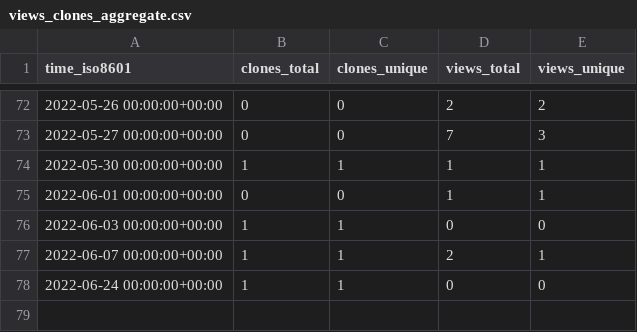
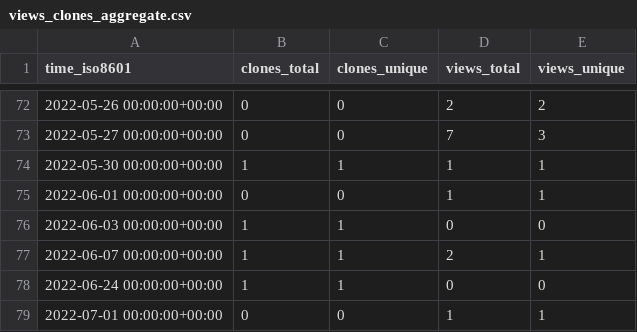
Before and after one commit to NBICLAB/ddn-data-repo, a CSV file: NBICLAB/DDN/ghrs-data/views_clones_aggregate.csv, drawn as a sheet; only a part is shown, gaps mark what is left out.

```diff
--- a/NBICLAB/DDN/ghrs-data/views_clones_aggregate.csv
+++ b/NBICLAB/DDN/ghrs-data/views_clones_aggregate.csv
@@ -78 +78,2 @@ time_iso8601,clones_total,clones_unique,views_total,views_unique
 2022-06-24 00:00:00+00:00,1,1,0,0
+2022-07-01 00:00:00+00:00,0,0,1,1
```
Also changed, not shown: 1 other file.
